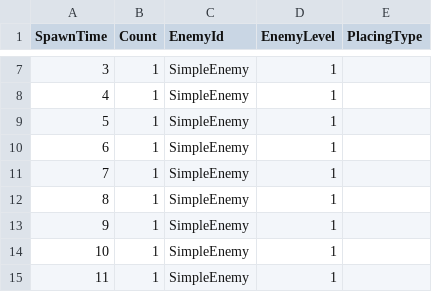
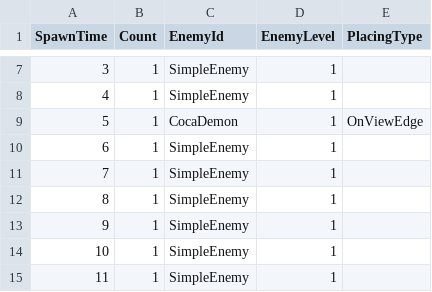
Before and after one commit to KonstantKuz/SuperpowerSquad, a CSV file: Assets/Resources/Configs/EnemyWaves.csv, drawn as a sheet; only a part is shown, gaps mark what is left out.

```diff
--- a/Assets/Resources/Configs/EnemyWaves.csv
+++ b/Assets/Resources/Configs/EnemyWaves.csv
@@ -8,3 +8,3 @@ SpawnTime,Count,EnemyId,EnemyLevel,PlacingType
 4,1,SimpleEnemy,1,
-5,1,SimpleEnemy,1,
+5,1,CocaDemon,1,OnViewEdge
 6,1,SimpleEnemy,1,
```
Also changed, not shown: 11 other files.
